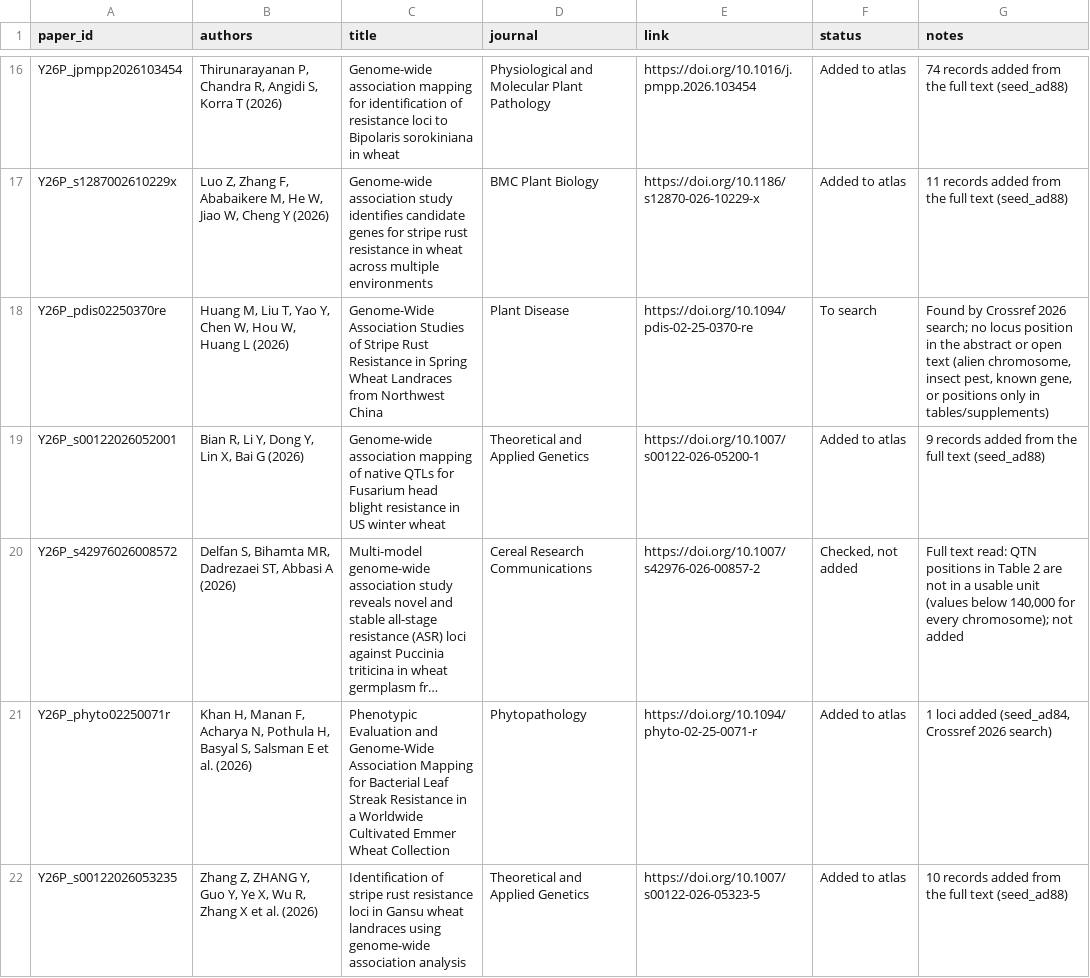
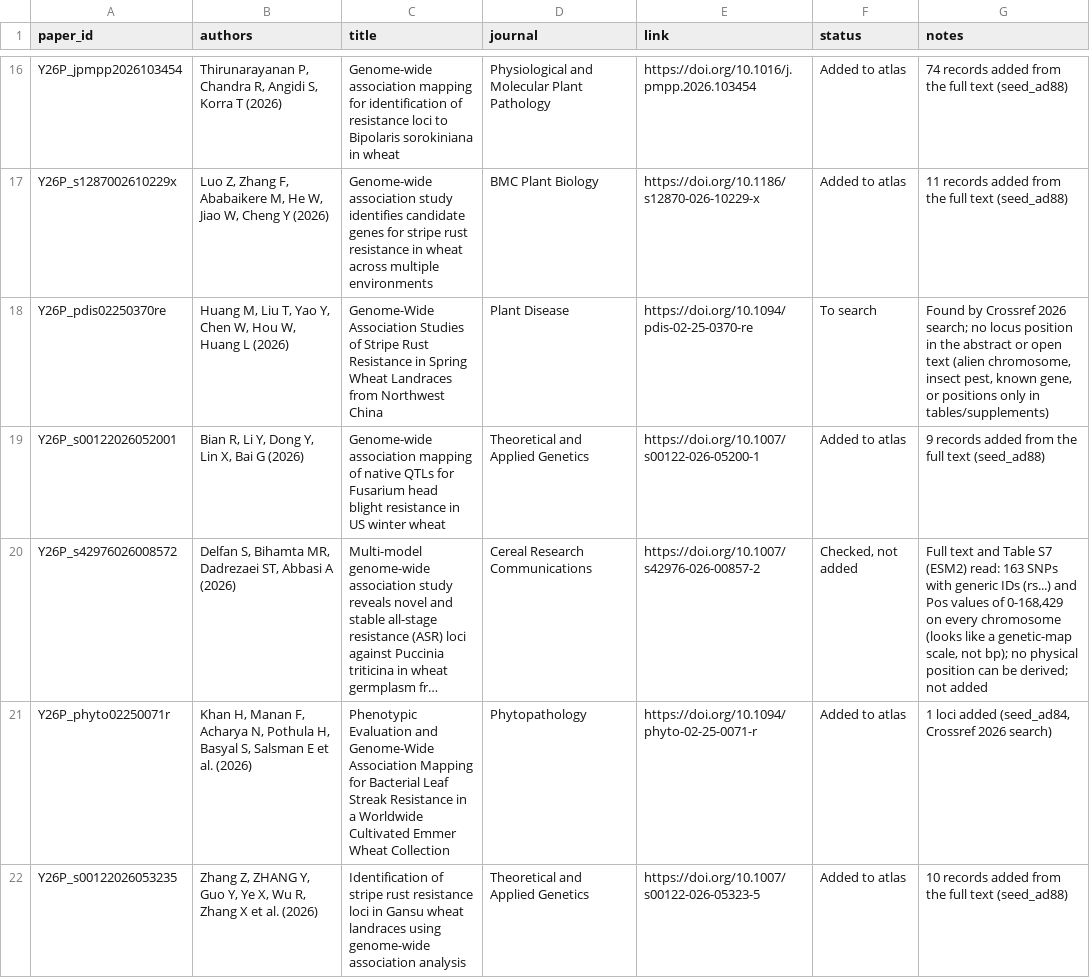
Before and after one commit to neerajvasistha-netize/WheatNHR-Atlas, a TSV file: curation/papers_2026_nov24/tracker84.tsv, drawn as a sheet; only a part is shown, gaps mark what is left out; long unchanged cells end in …; the diff names each change by its address in the sheet, - before the commit and + after, or states it on an @@ line.

```diff
--- a/curation/papers_2026_nov24/tracker84.tsv
+++ b/curation/papers_2026_nov24/tracker84.tsv
-G20 (notes): Full text read: QTN positions in Table 2 are not in a usable unit (values below 140,000 for every chromosome); not added
+G20 (notes): Full text and Table S7 (ESM2) read: 163 SNPs with generic IDs (rs...) and Pos values of 0-168,429 on every chromosome (looks like a genetic-map scale, not bp); no physical position can be derived; not added
```
